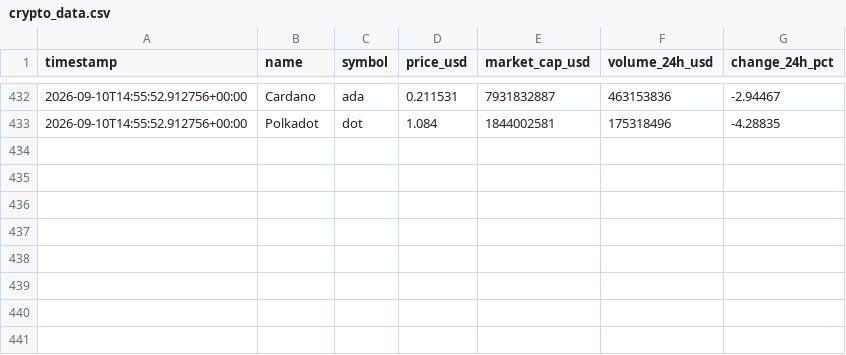
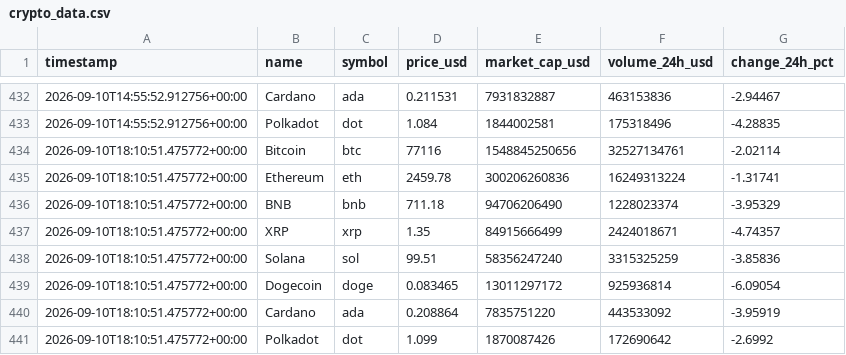
Before and after one commit to moh-fauzi/crypto-data-platform, a CSV file: data/crypto_data.csv, drawn as a sheet; only a part is shown, gaps mark what is left out; the diff names each change by its address in the sheet, - before the commit and + after, or states it on an @@ line.

```diff
--- a/data/crypto_data.csv
+++ b/data/crypto_data.csv
+row 434: 2026-09-10T18:10:51.475772+00:00 | Bitcoin | btc | 77116 | 1548845250656 | 32527134761 | -2.02114
+row 435: 2026-09-10T18:10:51.475772+00:00 | Ethereum | eth | 2459.78 | 300206260836 | 16249313224 | -1.31741
+row 436: 2026-09-10T18:10:51.475772+00:00 | BNB | bnb | 711.18 | 94706206490 | 1228023374 | -3.95329
+row 437: 2026-09-10T18:10:51.475772+00:00 | XRP | xrp | 1.35 | 84915666499 | 2424018671 | -4.74357
+row 438: 2026-09-10T18:10:51.475772+00:00 | Solana | sol | 99.51 | 58356247240 | 3315325259 | -3.85836
+row 439: 2026-09-10T18:10:51.475772+00:00 | Dogecoin | doge | 0.083465 | 13011297172 | 925936814 | -6.09054
+row 440: 2026-09-10T18:10:51.475772+00:00 | Cardano | ada | 0.208864 | 7835751220 | 443533092 | -3.95919
+row 441: 2026-09-10T18:10:51.475772+00:00 | Polkadot | dot | 1.099 | 1870087426 | 172690642 | -2.6992
```
